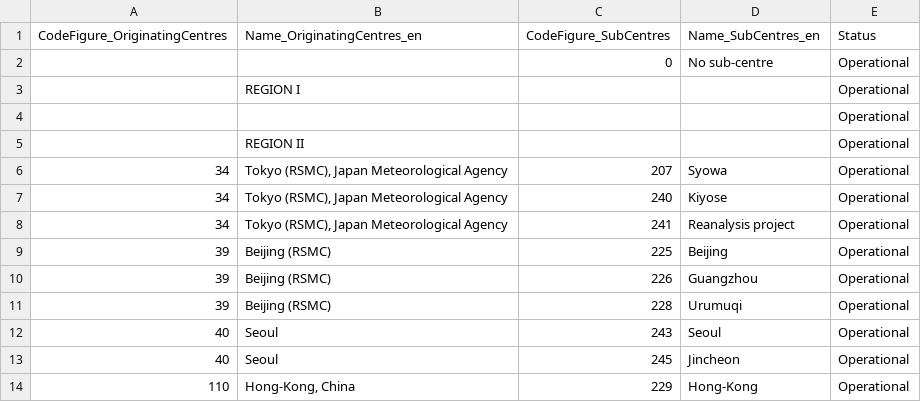
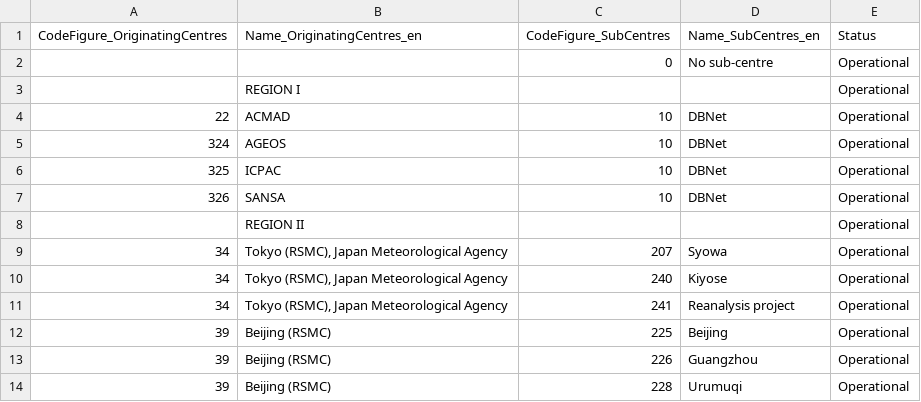
Before and after one commit to wmo-im/CCT, a CSV file: C12.csv, drawn as a sheet; only a part is shown; the shorter side is filled out with more unchanged rows.

```diff
--- a/C12.csv
+++ b/C12.csv
@@ -3,3 +3,6 @@ CodeFigure_OriginatingCentres,Name_OriginatingCentres_en,CodeFigure_SubCentres,N
 ,REGION I,,,Operational
-,,,,Operational
+22,ACMAD,10,DBNet,Operational
+324,AGEOS,10,DBNet,Operational
+325,ICPAC,10,DBNet,Operational
+326,SANSA,10,DBNet,Operational
 ,REGION II,,,Operational
```
Also changed, not shown: C05.csv, C08.csv, 9 other files.
